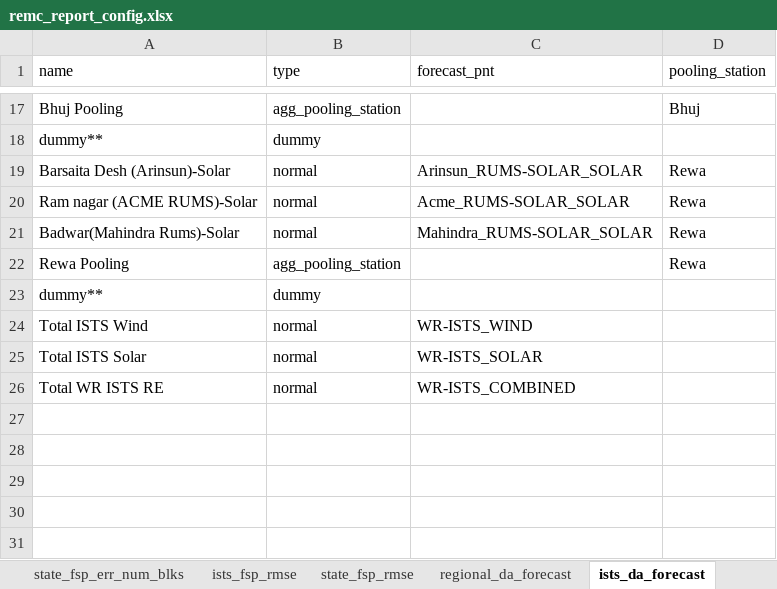
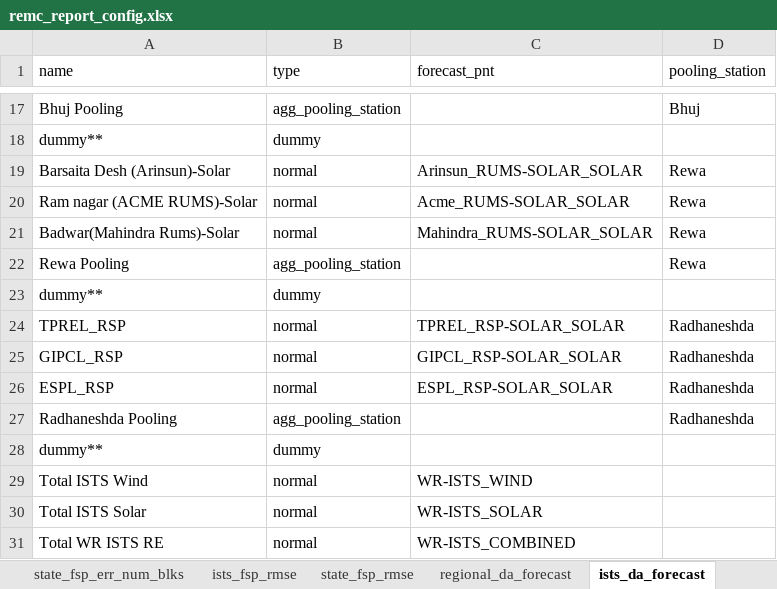
Before and after one commit to nagasudhirpulla/wrldc_remc_reports_generator, an Excel workbook: config/remc_report_config.xlsx, sheet ists_da_forecast, drawn as a sheet; only a part is shown, gaps mark what is left out; values as stored, in another font and other column widths than the file's, no borders; the diff names each change by its address in the sheet, - before the commit and + after, or states it on an @@ line.

Commit message:
rangdhesa solar stations added

```diff
--- a/config/remc_report_config.xlsx (sheet ists_da_forecast)
+++ b/config/remc_report_config.xlsx (sheet ists_da_forecast)
+row 24: TPREL_RSP | normal | TPREL_RSP-SOLAR_SOLAR | Radhaneshda
+row 25: GIPCL_RSP | normal | GIPCL_RSP-SOLAR_SOLAR | Radhaneshda
+row 26: ESPL_RSP | normal | ESPL_RSP-SOLAR_SOLAR | Radhaneshda
+row 27: Radhaneshda Pooling | agg_pooling_station |  | Radhaneshda
+row 28: dummy** | dummy
```
Also changed, not shown: sheet ists_gen, sheet remc_ists_error, sheet max_info, sheet ists_fsp_err_num_blks, sheet ists_fsp_rmse.
